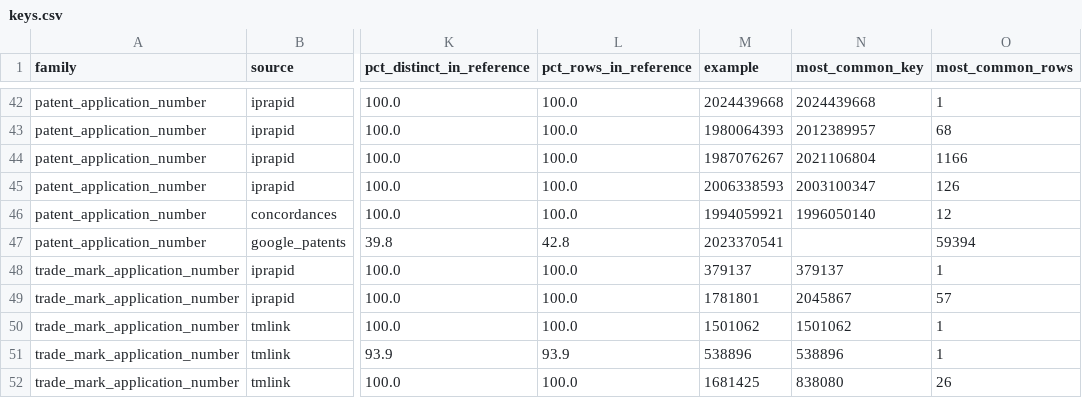
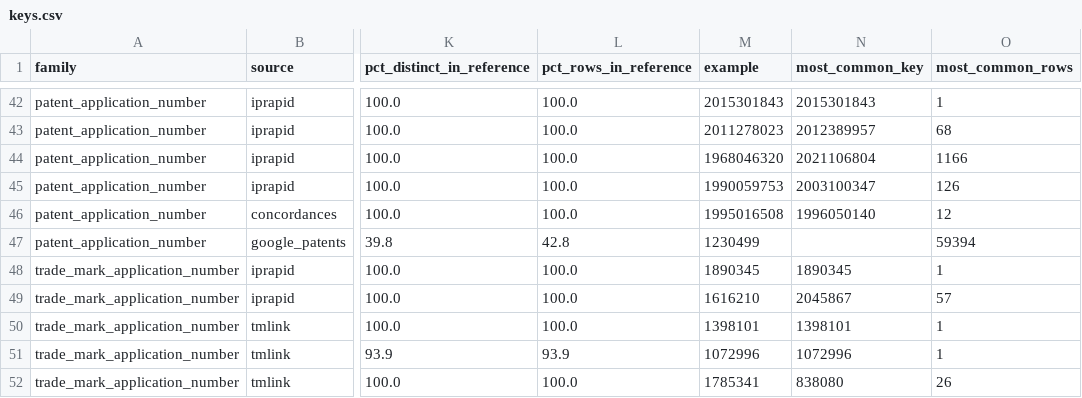
Before and after one commit to Thomas-Amann-IPAustralia/Aus-GII-Breakdown, a CSV file: analysis/output/keys.csv, drawn as a sheet; only a part is shown, gaps mark what is left out; the diff covers the shown part only; the diff names each change by its address in the sheet, - before the commit and + after, or states it on an @@ line.

```diff
--- a/analysis/output/keys.csv
+++ b/analysis/output/keys.csv
-M42 (example): 2024439668
+M42 (example): 2015301843
-N42 (most_common_key): 2024439668
+N42 (most_common_key): 2015301843
-M43 (example): 1980064393
+M43 (example): 2011278023
-M44 (example): 1987076267
+M44 (example): 1968046320
-M45 (example): 2006338593
+M45 (example): 1990059753
-M46 (example): 1994059921
+M46 (example): 1995016508
-M47 (example): 2023370541
+M47 (example): 1230499
-M48 (example): 379137
+M48 (example): 1890345
-N48 (most_common_key): 379137
+N48 (most_common_key): 1890345
-M49 (example): 1781801
+M49 (example): 1616210
-M50 (example): 1501062
+M50 (example): 1398101
-N50 (most_common_key): 1501062
+N50 (most_common_key): 1398101
-M51 (example): 538896
+M51 (example): 1072996
-N51 (most_common_key): 538896
+N51 (most_common_key): 1072996
-M52 (example): 1681425
+M52 (example): 1785341
```
Also changed, not shown: 63 edited cells elsewhere in this file, analysis/output/tables.csv, 4 other files.
